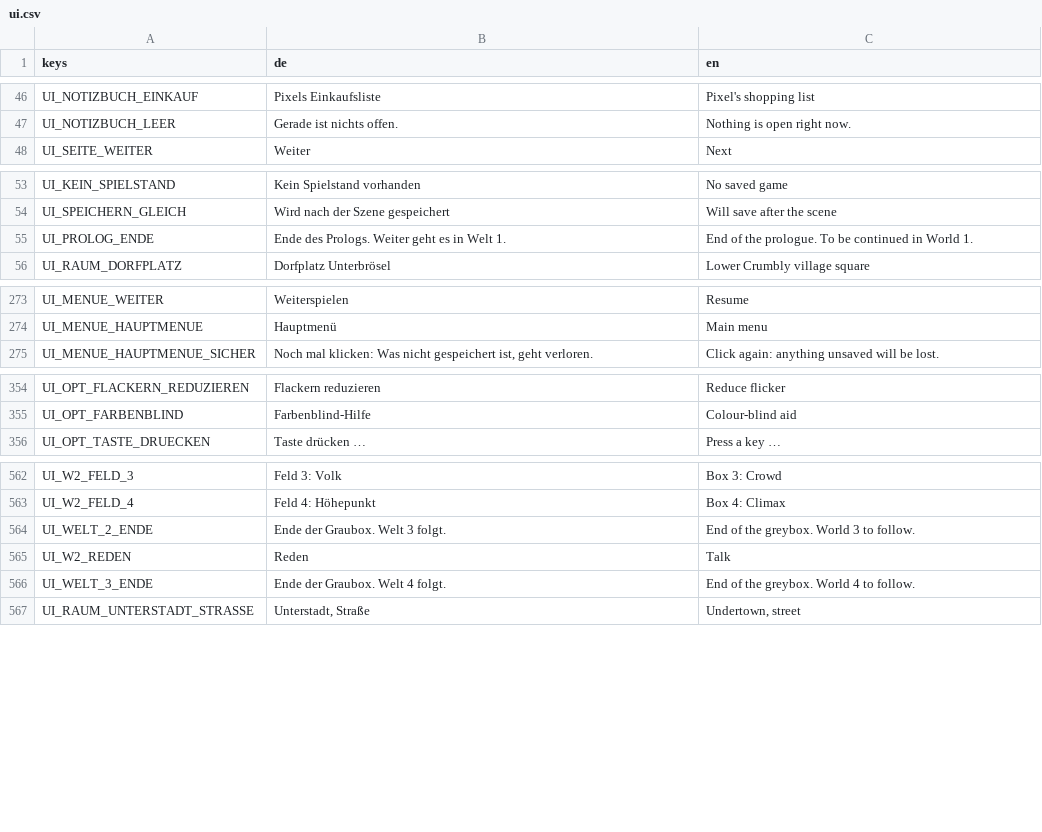
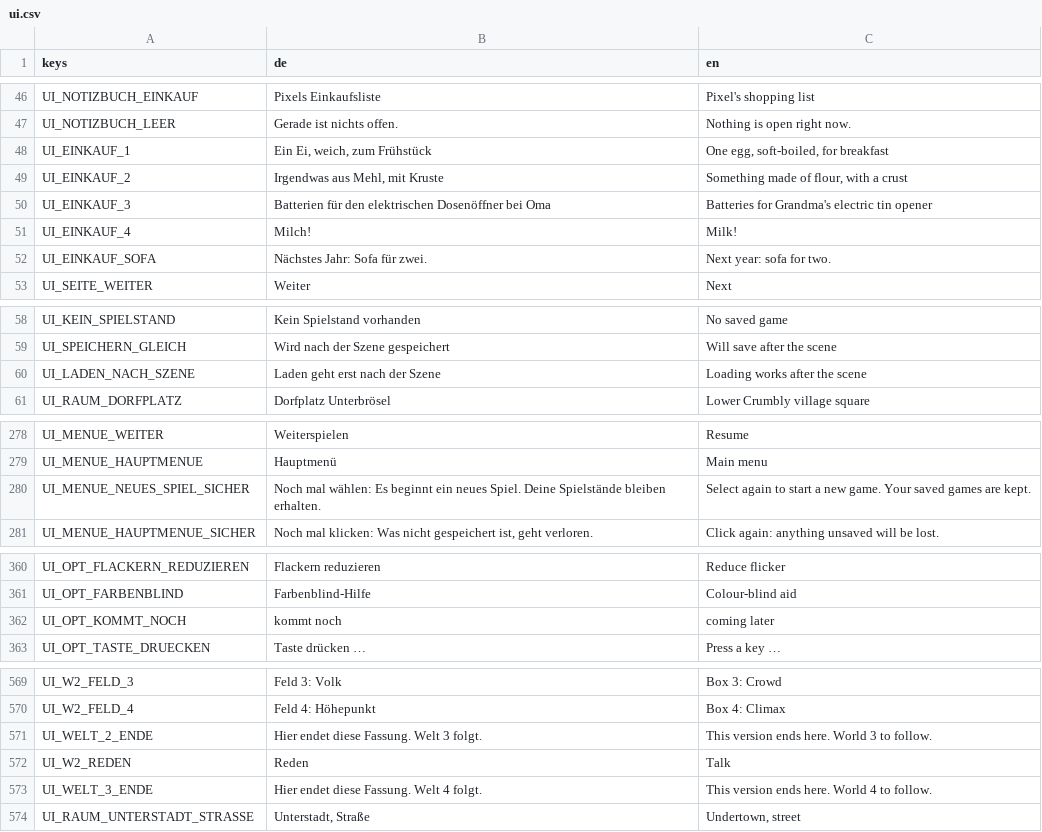
Before and after one commit to seb-nsu/Max-against-the-world, a CSV file: docs/uebersetzung/ui.csv, drawn as a sheet; only a part is shown, gaps mark what is left out; the diff covers the shown part only.

```diff
--- a/docs/uebersetzung/ui.csv
+++ b/docs/uebersetzung/ui.csv
@@ -47,2 +47,7 @@ UI_NOTIZBUCH_EINKAUF,Pixels Einkaufsliste,Pixel's shopping list
 UI_NOTIZBUCH_LEER,Gerade ist nichts offen.,Nothing is open right now.
+UI_EINKAUF_1,"Ein Ei, weich, zum Frühstück","One egg, soft-boiled, for breakfast"
+UI_EINKAUF_2,"Irgendwas aus Mehl, mit Kruste","Something made of flour, with a crust"
+UI_EINKAUF_3,Batterien für den elektrischen Dosenöffner bei Oma,Batteries for Grandma's electric tin opener
+UI_EINKAUF_4,Milch!,Milk!
+UI_EINKAUF_SOFA,Nächstes Jahr: Sofa für zwei.,Next year: sofa for two.
 UI_SEITE_WEITER,Weiter,Next
@@ -54,3 +59,3 @@ UI_KEIN_SPIELSTAND,Kein Spielstand vorhanden,No saved game
 UI_SPEICHERN_GLEICH,Wird nach der Szene gespeichert,Will save after the scene
-UI_PROLOG_ENDE,Ende des Prologs. Weiter geht es in Welt 1.,End of the prologue. To be continued in World 1.
+UI_LADEN_NACH_SZENE,Laden geht erst nach der Szene,Loading works after the scene
 UI_RAUM_DORFPLATZ,Dorfplatz Unterbrösel,Lower Crumbly village square
@@ -274,2 +279,3 @@ UI_MENUE_WEITER,Weiterspielen,Resume
 UI_MENUE_HAUPTMENUE,Hauptmenü,Main menu
+UI_MENUE_NEUES_SPIEL_SICHER,Noch mal wählen: Es beginnt ein neues Spiel. Deine Spielstände bleiben erhalten.,Select again to start a new game. Your saved games are kept.
 UI_MENUE_HAUPTMENUE_SICHER,"Noch mal klicken: Was nicht gespeichert ist, geht verloren.",Click again: anything unsaved will be lost.
@@ -355,2 +361,3 @@ UI_OPT_FLACKERN_REDUZIEREN,Flackern reduzieren,Reduce flicker
 UI_OPT_FARBENBLIND,Farbenblind-Hilfe,Colour-blind aid
+UI_OPT_KOMMT_NOCH,kommt noch,coming later
 UI_OPT_TASTE_DRUECKEN,Taste drücken …,Press a key …
@@ -563,5 +570,5 @@ UI_W2_FELD_3,Feld 3: Volk,Box 3: Crowd
 UI_W2_FELD_4,Feld 4: Höhepunkt,Box 4: Climax
-UI_WELT_2_ENDE,Ende der Graubox. Welt 3 folgt.,End of the greybox. World 3 to follow.
+UI_WELT_2_ENDE,Hier endet diese Fassung. Welt 3 folgt.,This version ends here. World 3 to follow.
 UI_W2_REDEN,Reden,Talk
-UI_WELT_3_ENDE,Ende der Graubox. Welt 4 folgt.,End of the greybox. World 4 to follow.
+UI_WELT_3_ENDE,Hier endet diese Fassung. Welt 4 folgt.,This version ends here. World 4 to follow.
 UI_RAUM_UNTERSTADT_STRASSE,"Unterstadt, Straße","Undertown, street"
```
Also changed, not shown: 7 edited cells elsewhere in this file, docs/uebersetzung/en.csv, 47 other files.
